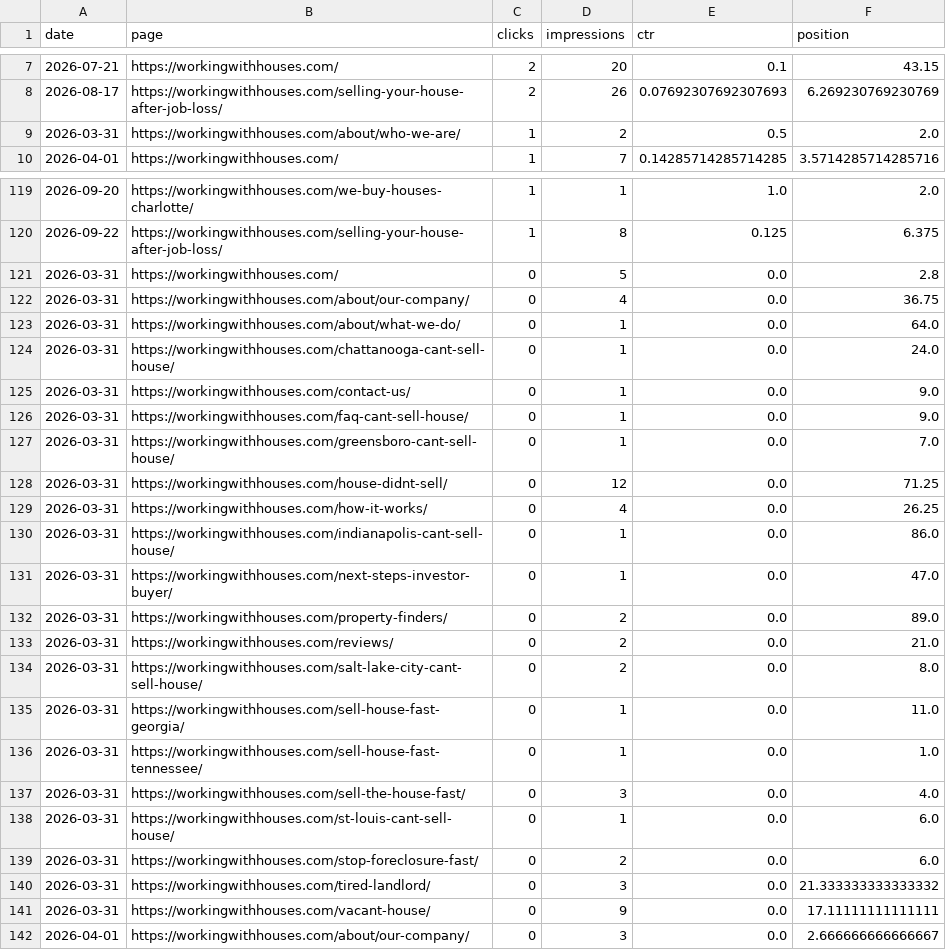
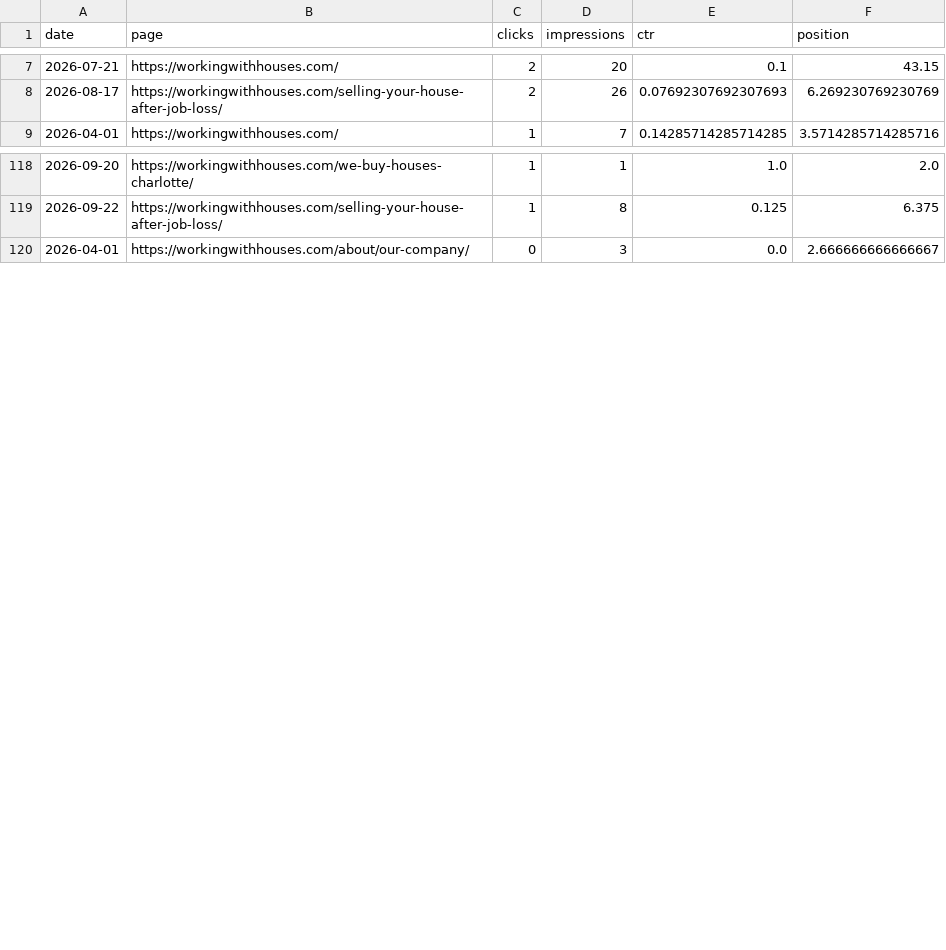
Before and after one commit to figlesias7/GSC-Tracker, a CSV file: data/gsc_daily_data.csv, drawn as a sheet; only a part is shown, gaps mark what is left out; the diff names each change by its address in the sheet, - before the commit and + after, or states it on an @@ line.

```diff
--- a/data/gsc_daily_data.csv
+++ b/data/gsc_daily_data.csv
-row 9: 2026-03-31 | https://workingwithhouses.com/about/who-we-are/ | 1 | 2 | 0.5 | 2.0
-row 121: 2026-03-31 | https://workingwithhouses.com/ | 0 | 5 | 0.0 | 2.8
-row 122: 2026-03-31 | https://workingwithhouses.com/about/our-company/ | 0 | 4 | 0.0 | 36.75
-row 123: 2026-03-31 | https://workingwithhouses.com/about/what-we-do/ | 0 | 1 | 0.0 | 64.0
-row 124: 2026-03-31 | https://workingwithhouses.com/chattanooga-cant-sell-house/ | 0 | 1 | 0.0 | 24.0
-row 125: 2026-03-31 | https://workingwithhouses.com/contact-us/ | 0 | 1 | 0.0 | 9.0
-row 126: 2026-03-31 | https://workingwithhouses.com/faq-cant-sell-house/ | 0 | 1 | 0.0 | 9.0
-row 127: 2026-03-31 | https://workingwithhouses.com/greensboro-cant-sell-house/ | 0 | 1 | 0.0 | 7.0
-row 128: 2026-03-31 | https://workingwithhouses.com/house-didnt-sell/ | 0 | 12 | 0.0 | 71.25
-row 129: 2026-03-31 | https://workingwithhouses.com/how-it-works/ | 0 | 4 | 0.0 | 26.25
-row 130: 2026-03-31 | https://workingwithhouses.com/indianapolis-cant-sell-house/ | 0 | 1 | 0.0 | 86.0
-row 131: 2026-03-31 | https://workingwithhouses.com/next-steps-investor-buyer/ | 0 | 1 | 0.0 | 47.0
-row 132: 2026-03-31 | https://workingwithhouses.com/property-finders/ | 0 | 2 | 0.0 | 89.0
-row 133: 2026-03-31 | https://workingwithhouses.com/reviews/ | 0 | 2 | 0.0 | 21.0
-row 134: 2026-03-31 | https://workingwithhouses.com/salt-lake-city-cant-sell-house/ | 0 | 2 | 0.0 | 8.0
-row 135: 2026-03-31 | https://workingwithhouses.com/sell-house-fast-georgia/ | 0 | 1 | 0.0 | 11.0
-row 136: 2026-03-31 | https://workingwithhouses.com/sell-house-fast-tennessee/ | 0 | 1 | 0.0 | 1.0
-row 137: 2026-03-31 | https://workingwithhouses.com/sell-the-house-fast/ | 0 | 3 | 0.0 | 4.0
-row 138: 2026-03-31 | https://workingwithhouses.com/st-louis-cant-sell-house/ | 0 | 1 | 0.0 | 6.0
-row 139: 2026-03-31 | https://workingwithhouses.com/stop-foreclosure-fast/ | 0 | 2 | 0.0 | 6.0
-row 140: 2026-03-31 | https://workingwithhouses.com/tired-landlord/ | 0 | 3 | 0.0 | 21.333333333333332
-row 141: 2026-03-31 | https://workingwithhouses.com/vacant-house/ | 0 | 9 | 0.0 | 17.11111111111111
```
Also changed, not shown: 1 other file.
